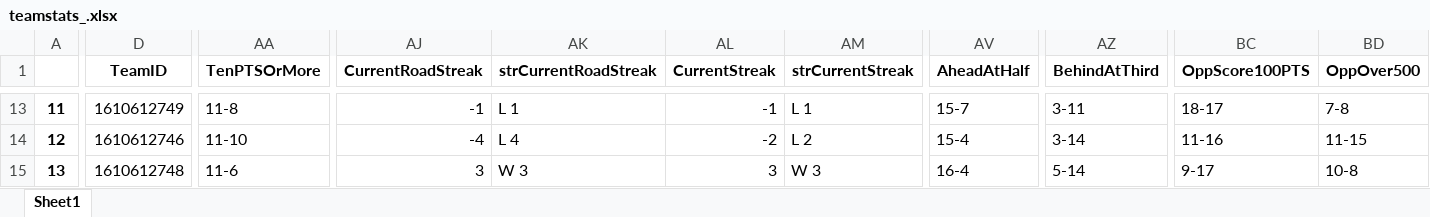
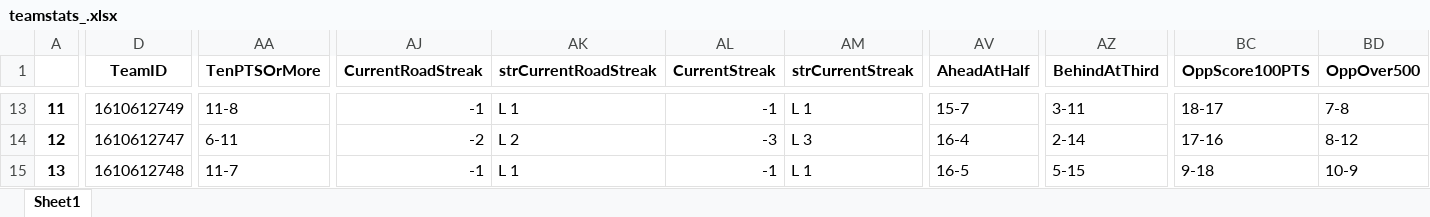
Before and after one commit to ansh-mujral/nbapreds, an Excel workbook: teamstats_.xlsx, sheet Sheet1, drawn as a sheet; only a part is shown, gaps mark what is left out; values as stored, in another font and other column widths than the file's, no borders; the diff covers the shown part only; the diff names each change by its address in the sheet, - before the commit and + after, or states it on an @@ line.

```diff
--- a/teamstats_.xlsx (sheet Sheet1)
+++ b/teamstats_.xlsx (sheet Sheet1)
@@ column A renumbered between rows 4 and 28 @@
-D14 (TeamID): 1610612746
+D14 (TeamID): 1610612747
-AA14 (TenPTSOrMore): 11-10
+AA14 (TenPTSOrMore): 6-11
-AJ14 (CurrentRoadStreak): -4
+AJ14 (CurrentRoadStreak): -2
-AK14 (strCurrentRoadStreak): L 4
+AK14 (strCurrentRoadStreak): L 2
-AL14 (CurrentStreak): -2
+AL14 (CurrentStreak): -3
-AM14 (strCurrentStreak): L 2
+AM14 (strCurrentStreak): L 3
-AV14 (AheadAtHalf): 15-4
+AV14 (AheadAtHalf): 16-4
-AZ14 (BehindAtThird): 3-14
+AZ14 (BehindAtThird): 2-14
-BC14 (OppScore100PTS): 11-16
+BC14 (OppScore100PTS): 17-16
-BD14 (OppOver500): 11-15
+BD14 (OppOver500): 8-12
-AA15 (TenPTSOrMore): 11-6
+AA15 (TenPTSOrMore): 11-7
-AJ15 (CurrentRoadStreak): 3
+AJ15 (CurrentRoadStreak): -1
-AK15 (strCurrentRoadStreak): W 3
+AK15 (strCurrentRoadStreak): L 1
-AL15 (CurrentStreak): 3
+AL15 (CurrentStreak): -1
-AM15 (strCurrentStreak): W 3
+AM15 (strCurrentStreak): L 1
-AV15 (AheadAtHalf): 16-4
+AV15 (AheadAtHalf): 16-5
-AZ15 (BehindAtThird): 5-14
+AZ15 (BehindAtThird): 5-15
-BC15 (OppScore100PTS): 9-17
+BC15 (OppScore100PTS): 9-18
-BD15 (OppOver500): 10-8
+BD15 (OppOver500): 10-9
```
Also changed, not shown: 5 added rows, 5 removed rows, 1 moved row and 245 edited cells elsewhere in this sheet, Players_Data.xlsx, 42 other files.
